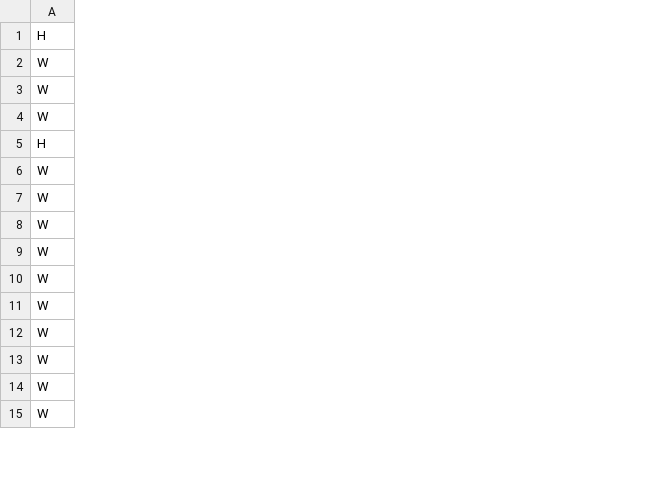
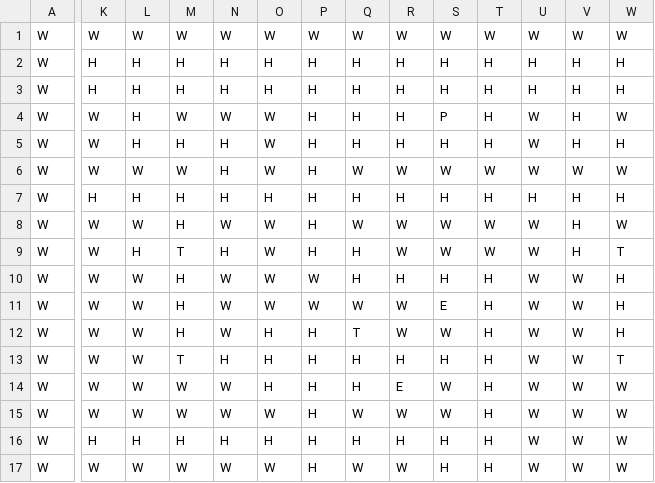
Before and after one commit to simongreene02/techchapter, a CSV file: src/main/resources/floors/floor-001.csv, drawn as a sheet; only a part is shown, gaps mark what is left out; addresses are those after the commit; rows hold the shown columns only; the diff covers the shown part only; the diff names each change by its address in the sheet, - before the commit and + after, or states it on an @@ line.

```diff
--- a/src/main/resources/floors/floor-001.csv
+++ b/src/main/resources/floors/floor-001.csv
+column K, rows 2-4: H | H | W; rows 6-17: W | H | W | W | W | W | W | W | W | W | H | W
+column L, rows 2-4: all H; rows 6-17: W | H | W | H | W | W | W | W | W | W | H | W
+column M, rows 2-4: H | H | W; rows 6-17: W | H | H | T | H | H | H | T | W | W | H | W
+column N, rows 2-4: H | H | W; rows 6-17: H | H | W | H | W | W | W | H | W | W | H | W
+column O, rows 2-4: H | H | W; rows 6-17: W | H | W | W | W | W | H | H | H | W | H | W
+column P, rows 2-4: all H; rows 6-17: H | H | H | H | W | W | H | H | H | H | H | H
+column Q, rows 2-4: all H; rows 6-17: W | H | W | H | H | W | T | H | H | W | H | W
+column R, rows 2-4: all H; rows 6-17: W | H | W | W | H | W | W | H | E | W | H | W
+column S, rows 2-4: H | H | P; rows 6-17: W | H | W | W | H | E | W | H | W | W | H | H
+column T, rows 2-4: all H; rows 6-17: W | H | W | W | H | H | H | H | H | H | H | H
+column U, rows 2-4: H | H | W; rows 6-17: W | H | W | W | W | W | W | W | W | W | W | W
+column V, rows 2-4: all H; rows 6-17: W | H | H | H | W | W | W | W | W | W | W | W
+column W, rows 2-4: H | H | W; rows 6-17: W | H | W | T | H | H | H | T | W | W | W | W
+row 1: W | W | W | W | W | W | W | W | W | W | W | W | W | W
-A2: H
+A2: W
+row 5: W | W | H | H | H | W | H | H | H | H | H | W | H | H
-A7: H
+A7: W
```
Also changed, not shown: 1 added row, 7 added columns and 20 edited cells elsewhere in this file, 3 other files.
